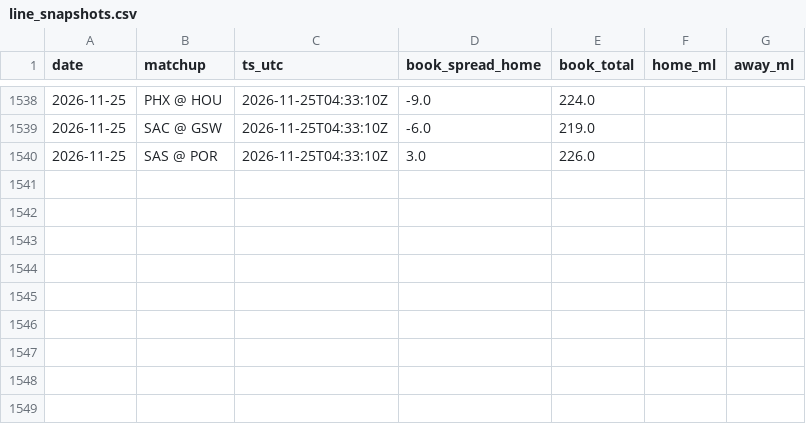
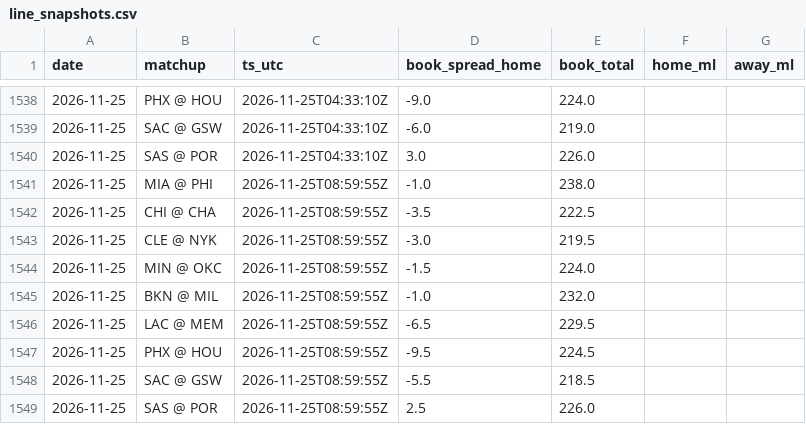
Before and after one commit to jack-more/MORELLOSIMS, a CSV file: nba_pipeline/data/line_snapshots.csv, drawn as a sheet; only a part is shown, gaps mark what is left out.

```diff
--- a/nba_pipeline/data/line_snapshots.csv
+++ b/nba_pipeline/data/line_snapshots.csv
@@ -1540 +1540,10 @@ date,matchup,ts_utc,book_spread_home,book_total,home_ml,away_ml
 2026-11-25,SAS @ POR,2026-11-25T04:33:10Z,3.0,226.0,,
+2026-11-25,MIA @ PHI,2026-11-25T08:59:55Z,-1.0,238.0,,
+2026-11-25,CHI @ CHA,2026-11-25T08:59:55Z,-3.5,222.5,,
+2026-11-25,CLE @ NYK,2026-11-25T08:59:55Z,-3.0,219.5,,
+2026-11-25,MIN @ OKC,2026-11-25T08:59:55Z,-1.5,224.0,,
+2026-11-25,BKN @ MIL,2026-11-25T08:59:55Z,-1.0,232.0,,
+2026-11-25,LAC @ MEM,2026-11-25T08:59:55Z,-6.5,229.5,,
+2026-11-25,PHX @ HOU,2026-11-25T08:59:55Z,-9.5,224.5,,
+2026-11-25,SAC @ GSW,2026-11-25T08:59:55Z,-5.5,218.5,,
+2026-11-25,SAS @ POR,2026-11-25T08:59:55Z,2.5,226.0,,
```
Also changed, not shown: 4 other files.
